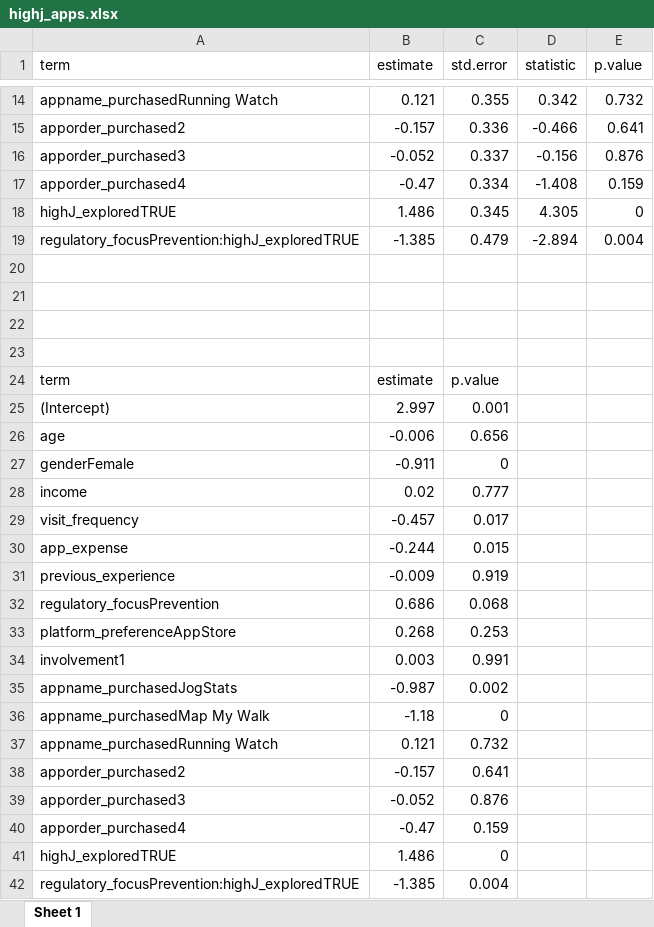
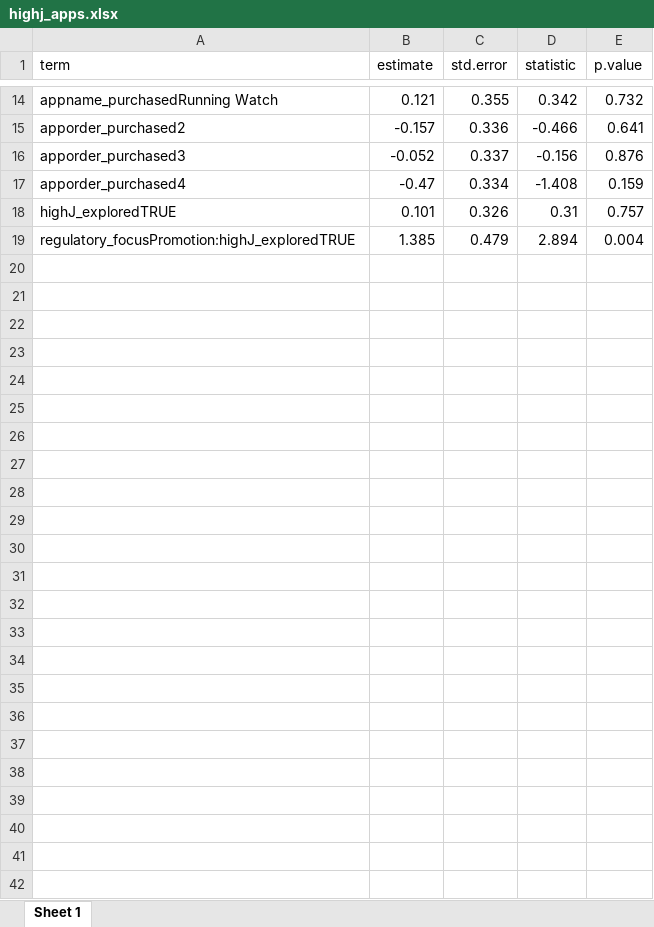
Before and after one commit to DocEdo/AppStore, an Excel workbook: temporary_files/highj_apps.xlsx, sheet Sheet 1, drawn as a sheet; only a part is shown, gaps mark what is left out; values as stored, in another font and other column widths than the file's, no borders; removed rows and columns are numbered as before the commit, all else as after; the diff covers the shown part only; the diff names each change by its address in the sheet, - before the commit and + after, or states it on an @@ line.

```diff
--- a/temporary_files/highj_apps.xlsx (sheet Sheet 1)
+++ b/temporary_files/highj_apps.xlsx (sheet Sheet 1)
-row 18: highJ_exploredTRUE | 1.486 | 0.345 | 4.305 | 0
-row 19: regulatory_focusPrevention:highJ_exploredTRUE | -1.385 | 0.479 | -2.894 | 0.004
-row 18: (empty)
+row 18: highJ_exploredTRUE | 0.101 | 0.326 | 0.31 | 0.757
-row 19: (empty)
+row 19: regulatory_focusPromotion:highJ_exploredTRUE | 1.385 | 0.479 | 2.894 | 0.004
-row 22: (empty)
-row 23: (empty)
-row 24: term | estimate | p.value
-row 25: (Intercept) | 2.997 | 0.001
-row 26: age | -0.006 | 0.656
-row 27: genderFemale | -0.911 | 0
-row 28: income | 0.02 | 0.777
-row 29: visit_frequency | -0.457 | 0.017
-row 30: app_expense | -0.244 | 0.015
-row 31: previous_experience | -0.009 | 0.919
-row 32: regulatory_focusPrevention | 0.686 | 0.068
-row 33: platform_preferenceAppStore | 0.268 | 0.253
-row 34: involvement1 | 0.003 | 0.991
-row 35: appname_purchasedJogStats | -0.987 | 0.002
-row 36: appname_purchasedMap My Walk | -1.18 | 0
-row 37: appname_purchasedRunning Watch | 0.121 | 0.732
-row 38: apporder_purchased2 | -0.157 | 0.641
-row 39: apporder_purchased3 | -0.052 | 0.876
-row 40: apporder_purchased4 | -0.47 | 0.159
-row 41: highJ_exploredTRUE | 1.486 | 0
-row 42: regulatory_focusPrevention:highJ_exploredTRUE | -1.385 | 0.004
```
Also changed, not shown: 1 added row, 1 removed row and 3 edited cells elsewhere in this sheet, temporary_files/highu_apps.xlsx, temporary_files/lowj_apps.xlsx, 10 other files.
